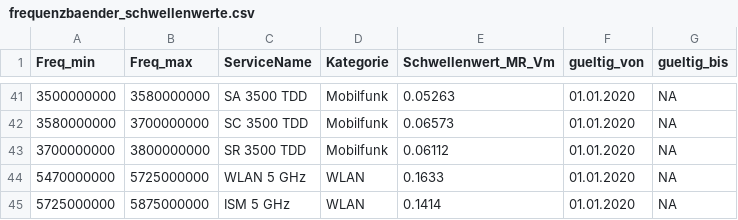
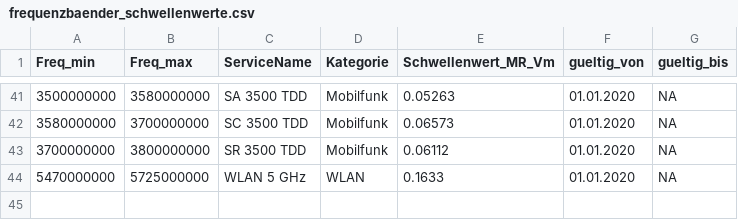
Before and after one commit to awelZH/nis_meas_school, a CSV file: inst/extdata/frequenzbaender_schwellenwerte.csv, drawn as a sheet; only a part is shown, gaps mark what is left out.

Commit message:
Update frequenzbaender_schwellenwerte.csv
ISM 5 GHZ entfernt, da es keine WLAN-Frequenzen beinhaltet und für Aussenmessungen generell nicht von Interesse ist.

```diff
--- a/inst/extdata/frequenzbaender_schwellenwerte.csv
+++ b/inst/extdata/frequenzbaender_schwellenwerte.csv
@@ -44,2 +44 @@ Freq_min,Freq_max,ServiceName,Kategorie,Schwellenwert_MR_Vm,gueltig_von,gueltig_
 5470000000,5725000000,"WLAN  5 GHz",WLAN,0.1633,01.01.2020,NA
-5725000000,5875000000,"ISM 5 GHz",WLAN,0.1414,01.01.2020,NA
```
